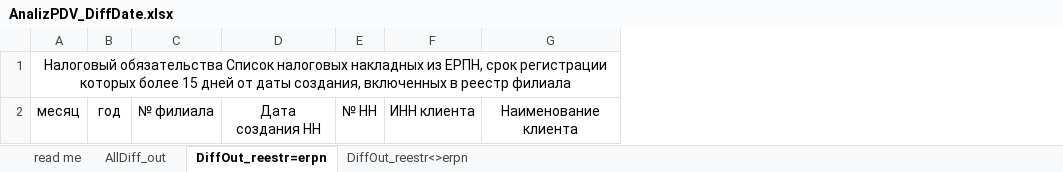
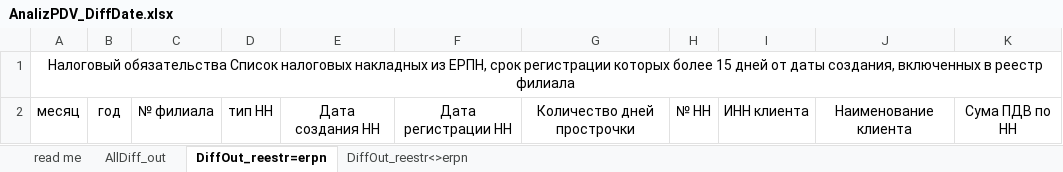
Before and after one commit to ivanovnickolay/AnalizPDV, an Excel workbook: AnalizPdvBundle/Resources/templateAnaliz/AnalizPDV_DiffDate.xlsx, sheet DiffOut_reestr=erpn, drawn as a sheet; values as stored, in another font and other column widths than the file's, no borders; the diff names each change by its address in the sheet, - before the commit and + after, or states it on an @@ line.

Commit message:
изменены шаблон анализа опаздавших количество реестров загружаемых за раз с 20 до 6

```diff
--- a/AnalizPdvBundle/Resources/templateAnaliz/AnalizPDV_DiffDate.xlsx (sheet DiffOut_reestr=erpn)
+++ b/AnalizPdvBundle/Resources/templateAnaliz/AnalizPDV_DiffDate.xlsx (sheet DiffOut_reestr=erpn)
+column D, row 2: тип НН
+column F, row 2: Дата регистрации НН
+column G, row 2: Количество дней прострочки
+column K, row 2: Сума ПДВ по НН
```
Also changed, not shown: 4 other files.
